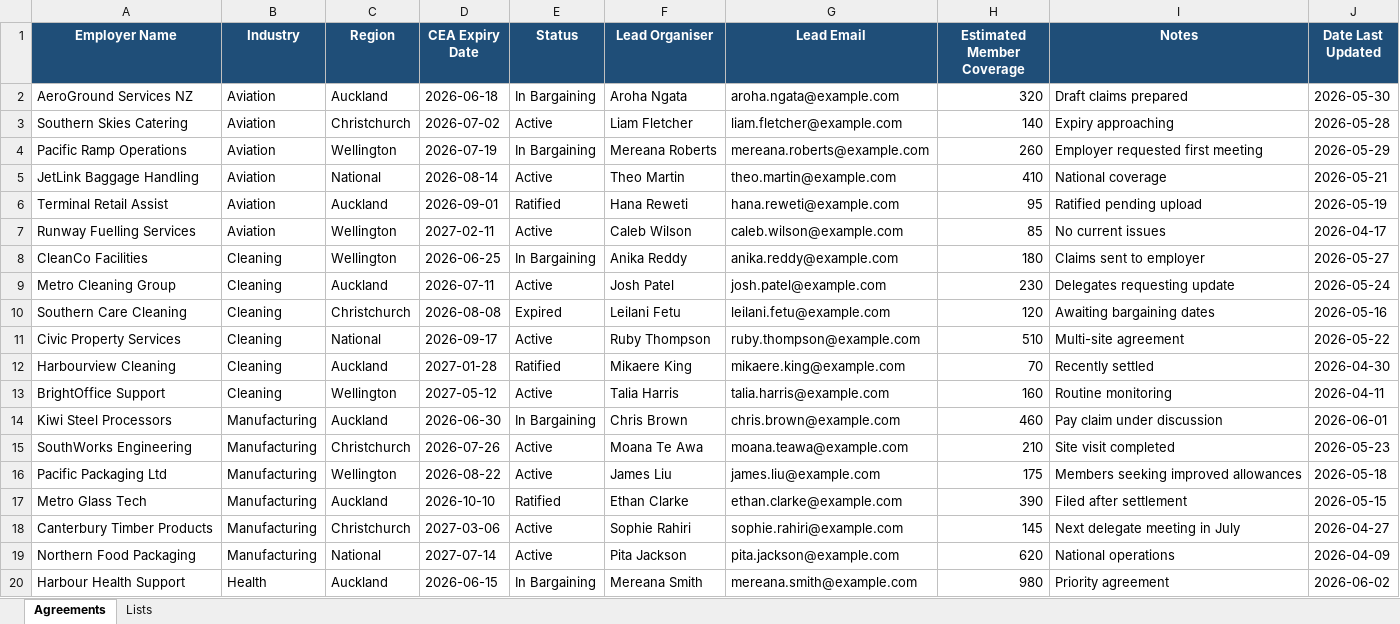
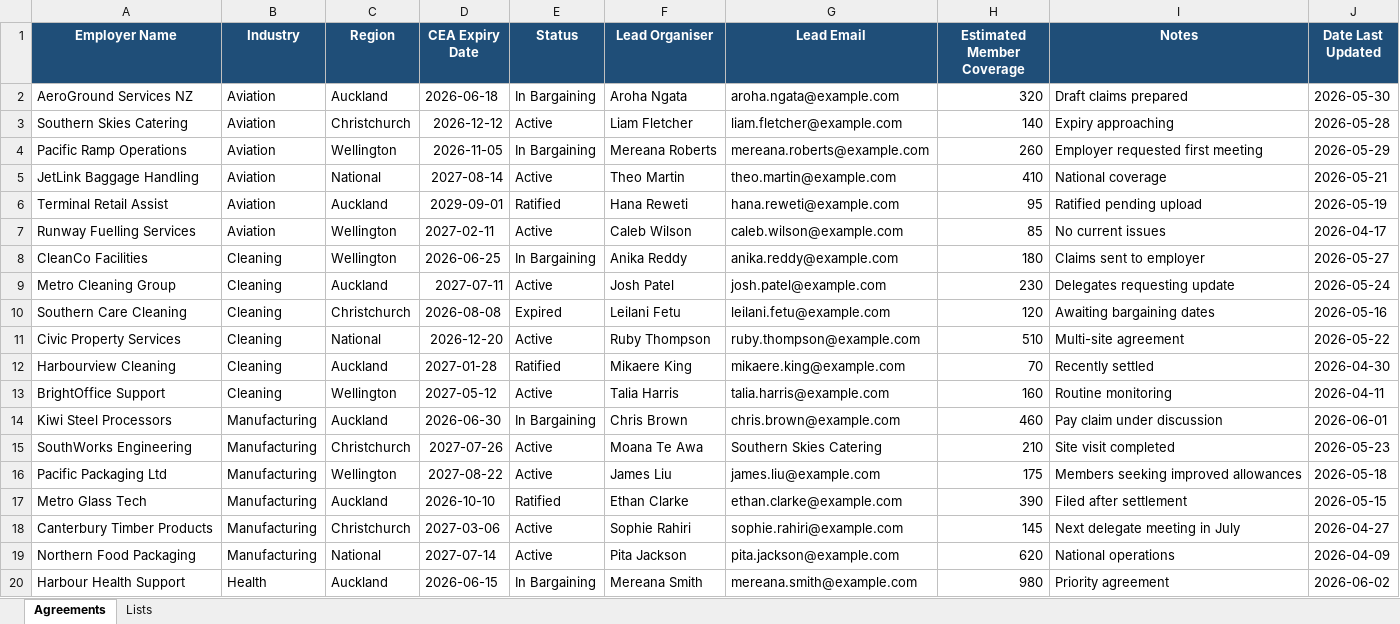
Before and after one commit to Feba8199/Bargaining-Tracker, an Excel workbook: src/data/Bargaining_Tracker_Candidate_Dataset.xlsx, sheet Agreements, drawn as a sheet; only a part is shown; values as stored, in another font and other column widths than the file's, no borders; table styles not drawn; the diff covers the shown part only; the diff names each change by its address in the sheet, - before the commit and + after, or states it on an @@ line.

Commit message:
Refine Table

```diff
--- a/src/data/Bargaining_Tracker_Candidate_Dataset.xlsx (sheet Agreements)
+++ b/src/data/Bargaining_Tracker_Candidate_Dataset.xlsx (sheet Agreements)
-D3 (CEA Expiry Date): 2026-07-02
+D3 (CEA Expiry Date): 2026-12-12
-D4 (CEA Expiry Date): 2026-07-19
+D4 (CEA Expiry Date): 2026-11-05
-D5 (CEA Expiry Date): 2026-08-14
+D5 (CEA Expiry Date): 2027-08-14
-D6 (CEA Expiry Date): 2026-09-01
+D6 (CEA Expiry Date): 2029-09-01
-D9 (CEA Expiry Date): 2026-07-11
+D9 (CEA Expiry Date): 2027-07-11
-D11 (CEA Expiry Date): 2026-09-17
+D11 (CEA Expiry Date): 2026-12-20
-D15 (CEA Expiry Date): 2026-07-26
+D15 (CEA Expiry Date): 2027-07-26
-G15 (Lead Email): moana.teawa@example.com
+G15 (Lead Email): Southern Skies Catering
-D16 (CEA Expiry Date): 2026-08-22
+D16 (CEA Expiry Date): 2027-08-22
```
Also changed, not shown: 6 edited cells elsewhere in this sheet, 2 other files.
